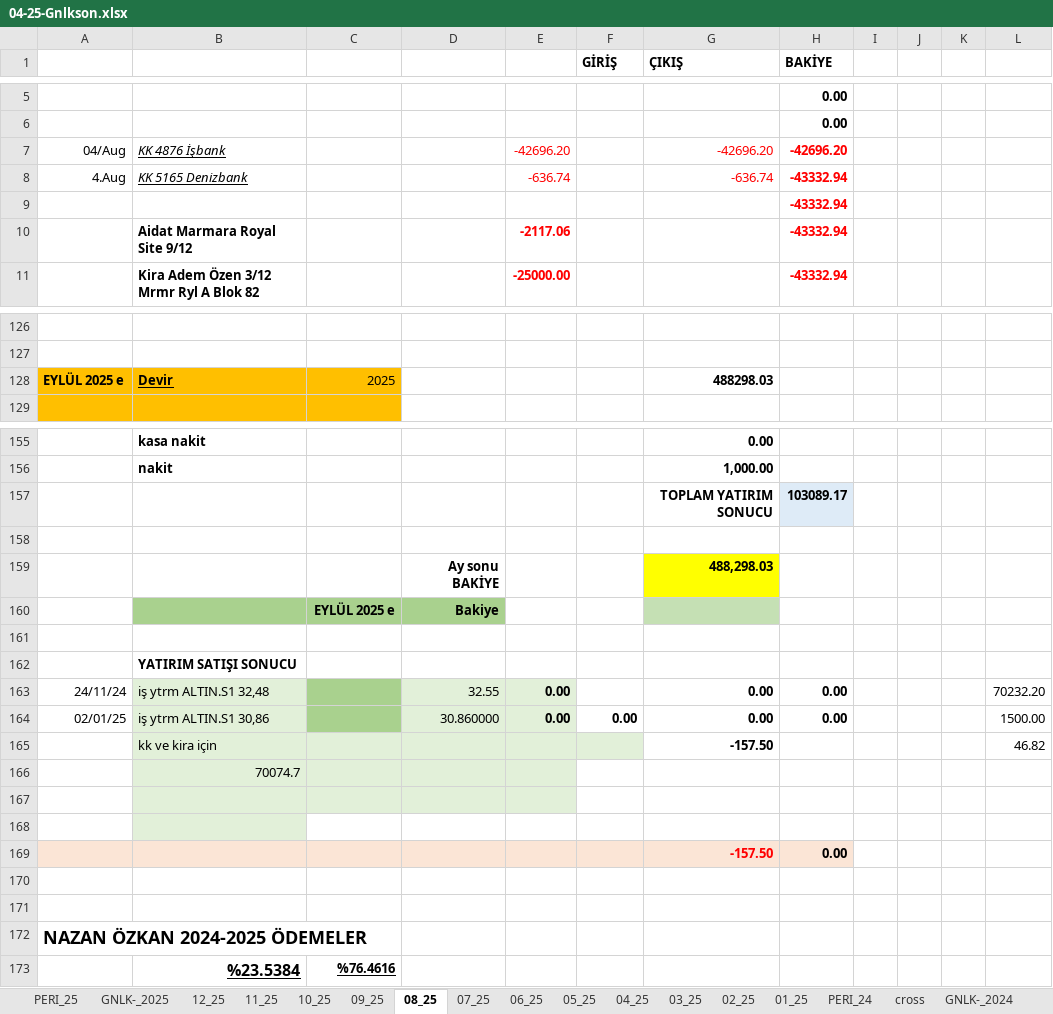
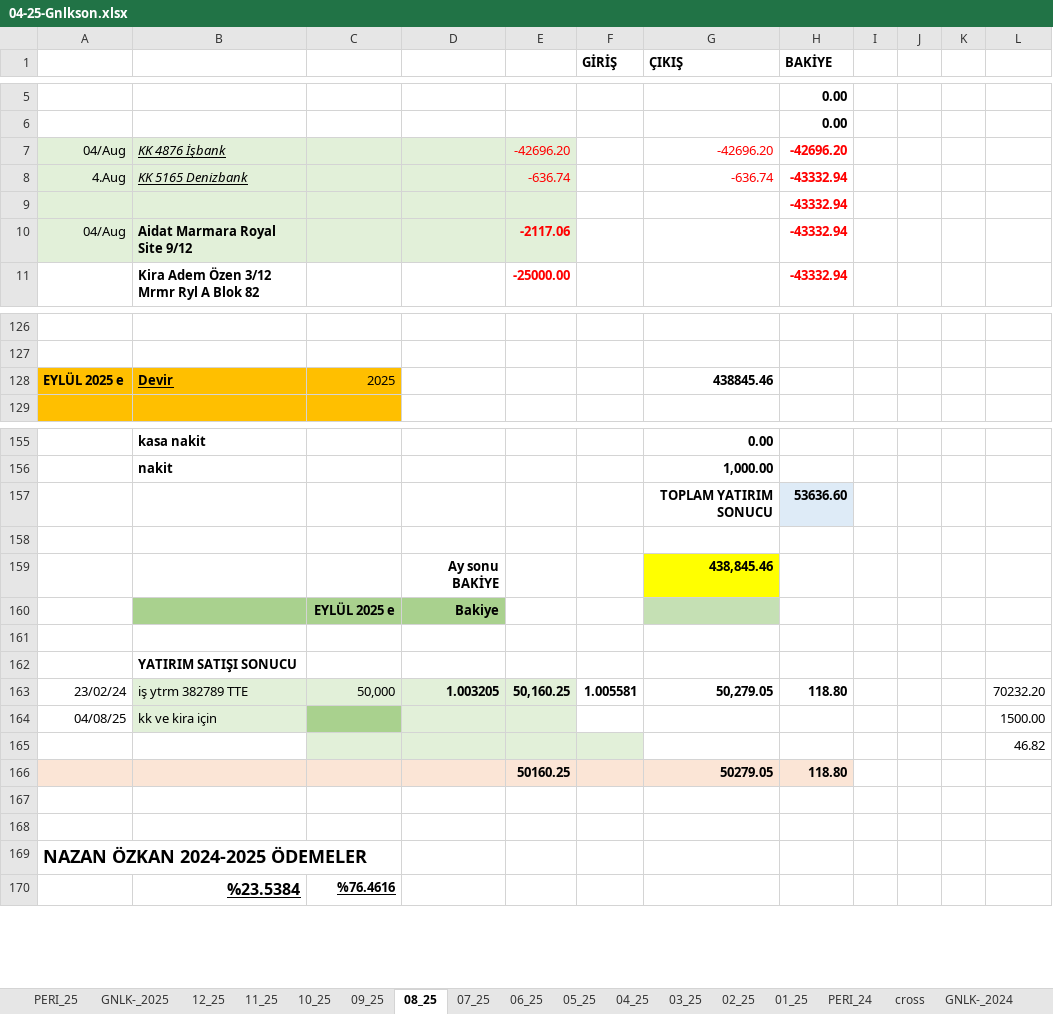
Before and after one commit to roboturx/tdy, an Excel workbook: 04-25-Gnlkson.xlsx, sheet 08_25, drawn as a sheet; only a part is shown, gaps mark what is left out; values as stored, in another font and other column widths than the file's, no borders; conditional formats not drawn; removed rows and columns are numbered as before the commit, all else as after; the diff covers the shown part only; the diff names each change by its address in the sheet, - before the commit and + after, or states it on an @@ line.

Commit message:
48

```diff
--- a/04-25-Gnlkson.xlsx (sheet 08_25)
+++ b/04-25-Gnlkson.xlsx (sheet 08_25)
-A7:E10 fill: none
+A7:E10 fill: #E2F0D9
-A10: (empty)
+A10: 04/Aug
-G128 (ÇIKIŞ): 488298.03
+G128 (ÇIKIŞ): 438845.46
-H157 (BAKİYE): 103089.17
+H157 (BAKİYE): 53636.60
-G159 (ÇIKIŞ): 488,298.03
+G159 (ÇIKIŞ): 438,845.46
-row 163: 24/11/24 | iş ytrm ALTIN.S1 32,48 |  | 32.55 | 0.00 |  | 0.00 | 0.00 |  |  |  | 70232.20
-row 164: 02/01/25 | iş ytrm ALTIN.S1 30,86 |  | 30.860000 | 0.00 | 0.00 | 0.00 | 0.00 |  |  |  | 1500.00
-row 165:  | kk ve kira için |  |  |  |  | -157.50 |  |  |  |  | 46.82
-row 166:  | 70074.7
-row 163: (empty)
+row 163: 23/02/24 | iş ytrm 382789 TTE | 50,000 | 1.003205 | 50,160.25 | 1.005581 | 50,279.05 | 118.80 |  |  |  | 70232.20
-row 164: (empty)
+row 164: 04/08/25 | kk ve kira için |  |  |  |  |  |  |  |  |  | 1500.00
-C164 fill: none
+C164 fill: #A9D18E
-D164:E164 fill: none
+D164:E164 fill: #E2F0D9
-row 169:  |  |  |  |  |  | -157.50 | 0.00
+row 165:  |  |  |  |  |  |  |  |  |  |  | 46.82
+row 166:  |  |  |  | 50160.25 |  | 50279.05 | 118.80
```
Also changed, not shown: 17 edited cells and cell formats elsewhere in this sheet, formulas that keep their value.
